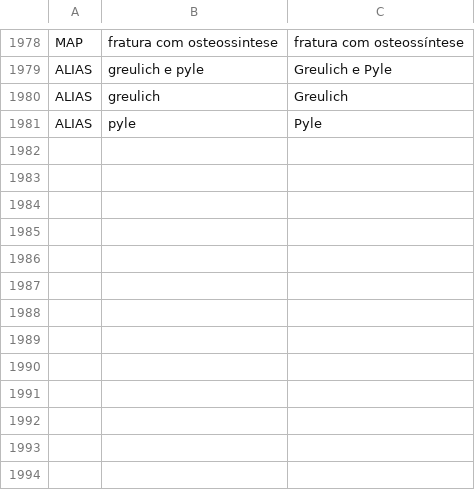
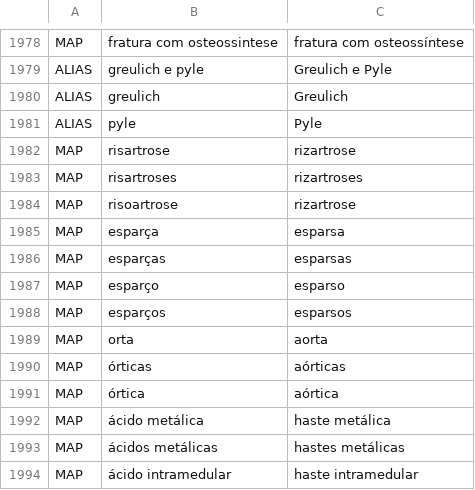
Before and after one commit to brunobrandaob2-dot/Rotrix-L1000, a TSV file: roteador-atual/handy/handy_radiology_map.tsv, drawn as a sheet; only a part is shown, gaps mark what is left out; the diff names each change by its address in the sheet, - before the commit and + after, or states it on an @@ line.

```diff
--- a/roteador-atual/handy/handy_radiology_map.tsv
+++ b/roteador-atual/handy/handy_radiology_map.tsv
+row 1982: MAP | risartrose | rizartrose
+row 1983: MAP | risartroses | rizartroses
+row 1984: MAP | risoartrose | rizartrose
+row 1985: MAP | esparça | esparsa
+row 1986: MAP | esparças | esparsas
+row 1987: MAP | esparço | esparso
+row 1988: MAP | esparços | esparsos
+row 1989: MAP | orta | aorta
+row 1990: MAP | órticas | aórticas
+row 1991: MAP | órtica | aórtica
+row 1992: MAP | ácido metálica | haste metálica
+row 1993: MAP | ácidos metálicas | hastes metálicas
+row 1994: MAP | ácido intramedular | haste intramedular
```
Also changed, not shown: roteador-atual/dados/ouvido.tsv, 15 other files.
